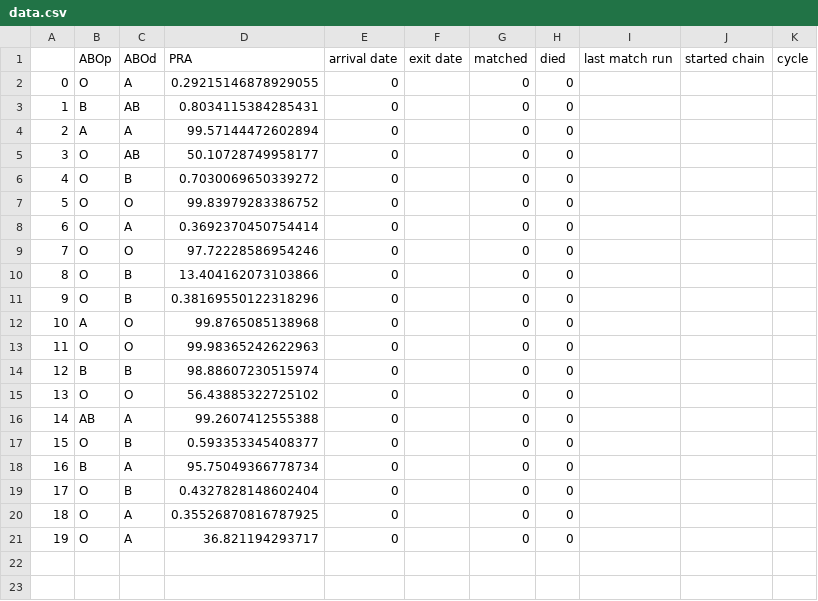
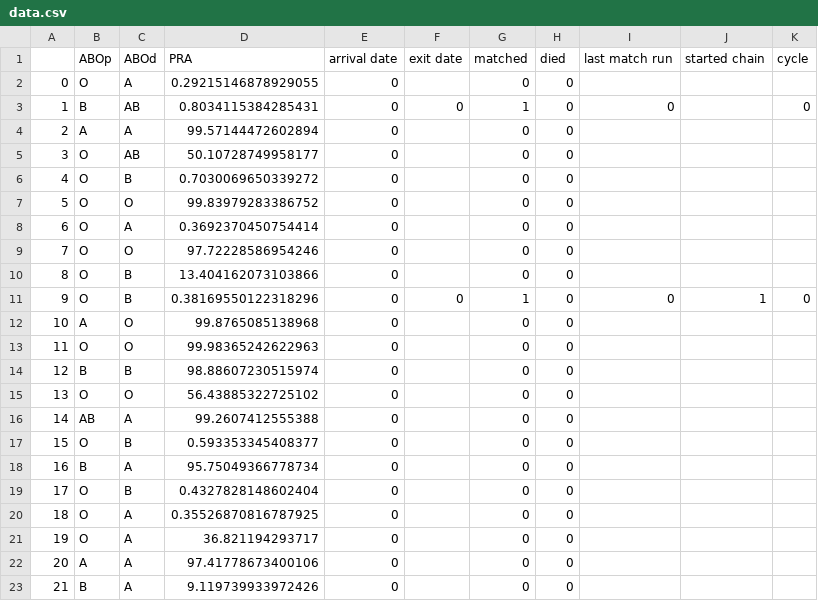
Before and after one commit to jjbl99/kidney-game, a CSV file: player1/data.csv, drawn as a sheet.

```diff
--- a/player1/data.csv
+++ b/player1/data.csv
@@ -2,3 +2,3 @@
 0,O,A,0.29215146878929055,0,,0,0,,,
-1,B,AB,0.8034115384285431,0,,0,0,,,
+1,B,AB,0.8034115384285431,0,0,1,0,0,,0
 2,A,A,99.57144472602894,0,,0,0,,,
@@ -10,3 +10,3 @@
 8,O,B,13.404162073103866,0,,0,0,,,
-9,O,B,0.38169550122318296,0,,0,0,,,
+9,O,B,0.38169550122318296,0,0,1,0,0,1,0
 10,A,O,99.8765085138968,0,,0,0,,,
@@ -21 +21,3 @@
 19,O,A,36.821194293717,0,,0,0,,,
+20,A,A,97.41778673400106,0,,0,0,,,
+21,B,A,9.119739933972426,0,,0,0,,,
```
Also changed, not shown: player1/graph.csv, 2 other files.
